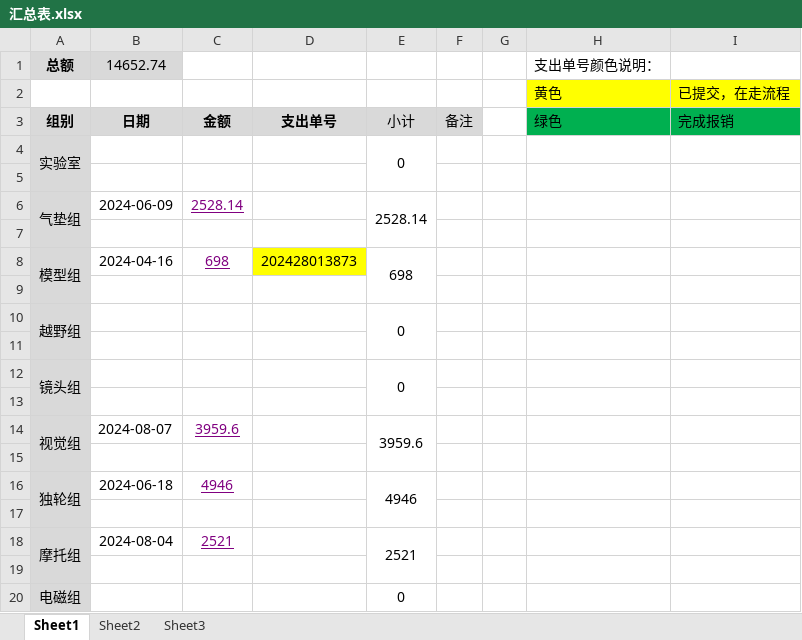
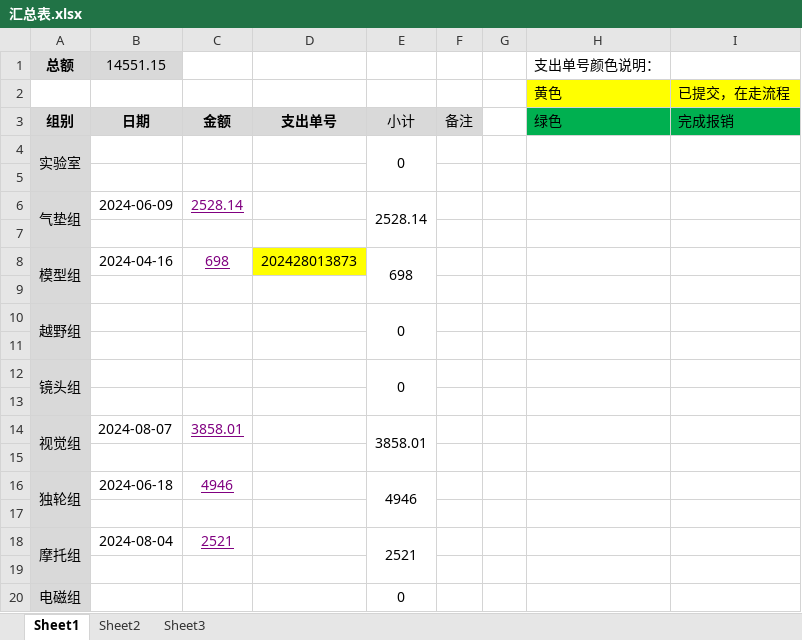
Before and after one commit to xhao79/smartcar_2024, an Excel workbook: expense/汇总表.xlsx, sheet Sheet1, drawn as a sheet; values as stored, in another font and other column widths than the file's, no borders; the diff names each change by its address in the sheet, - before the commit and + after, or states it on an @@ line.

Commit message:
更新数据

```diff
--- a/expense/汇总表.xlsx (sheet Sheet1)
+++ b/expense/汇总表.xlsx (sheet Sheet1)
-B1: 14652.74
+B1: 14551.15
-C14: 3959.6
+C14: 3858.01
-E14: 3959.6
+E14: 3858.01
```
Also changed, not shown: formulas that keep their value.
